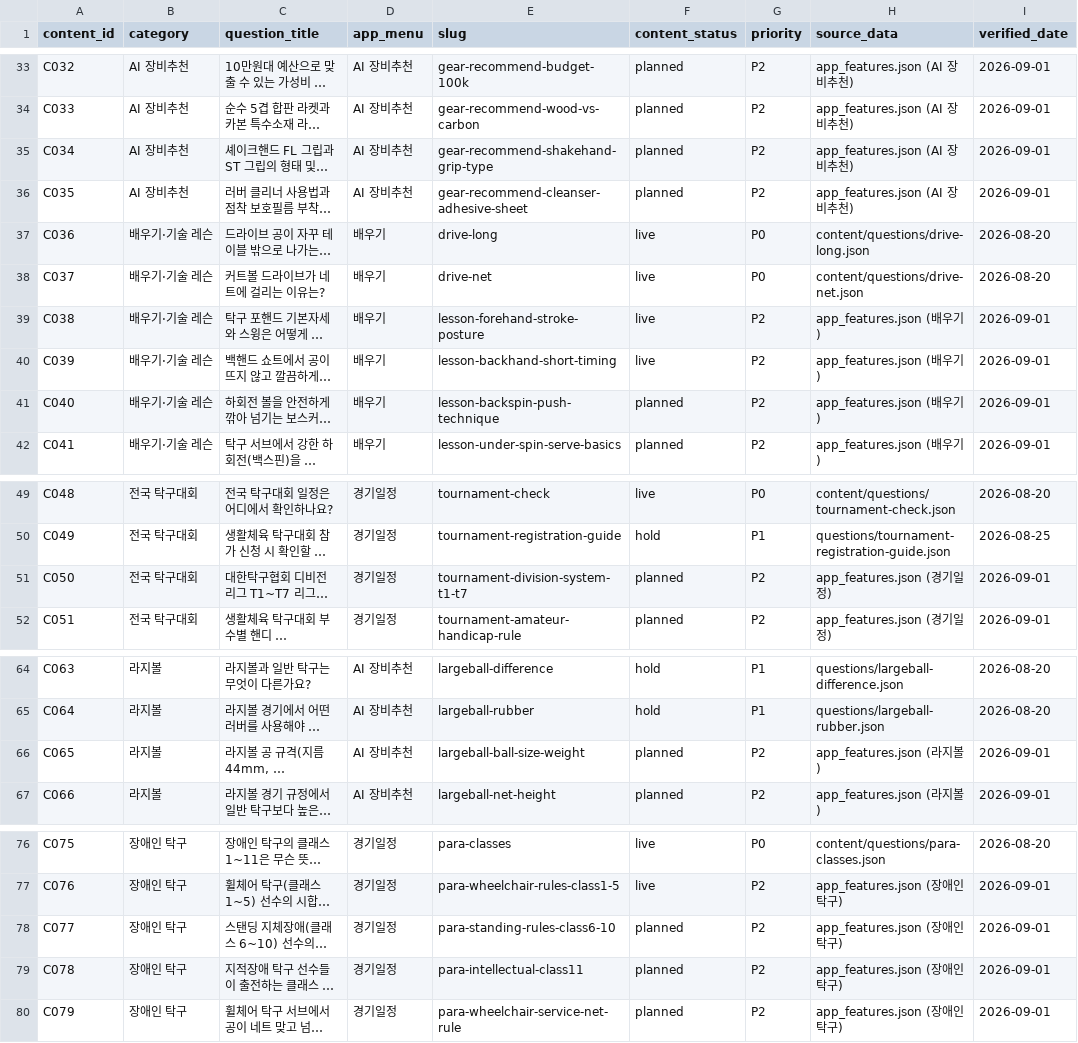
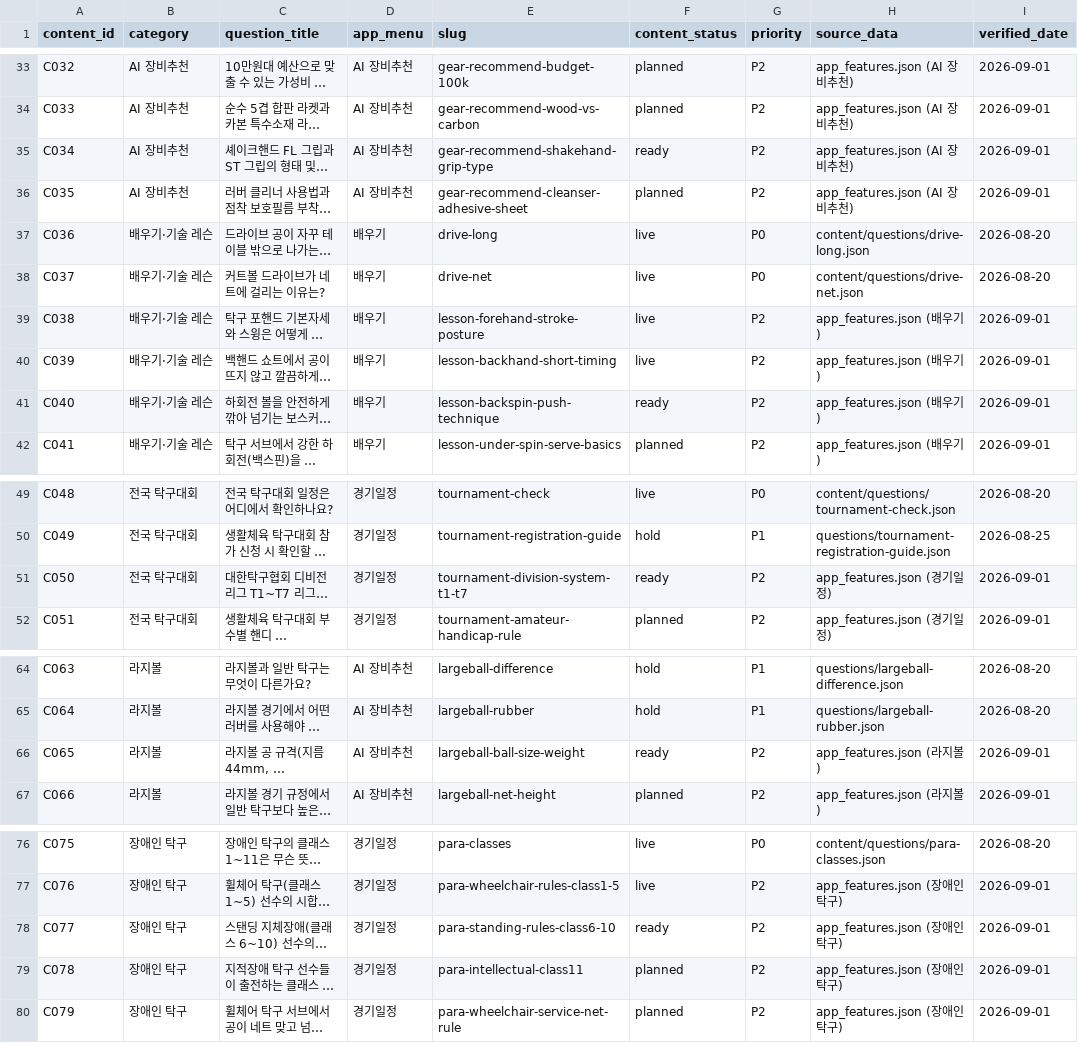
Before and after one commit to lsb-svg/sangsangtak-ai-web, a CSV file: content_plan_110.csv, drawn as a sheet; only a part is shown, gaps mark what is left out; long unchanged cells end in …; the diff covers the shown part only; the diff names each change by its address in the sheet, - before the commit and + after, or states it on an @@ line.

Commit message:
feat(seo): queue 7-day approved QA manuscripts across 7 app menus (Phase 3D-4)

```diff
--- a/content_plan_110.csv
+++ b/content_plan_110.csv
-F35 (content_status): planned
+F35 (content_status): ready
-F41 (content_status): planned
+F41 (content_status): ready
-F51 (content_status): planned
+F51 (content_status): ready
-F66 (content_status): planned
+F66 (content_status): ready
-F78 (content_status): planned
+F78 (content_status): ready
```
Also changed, not shown: 2 edited cells elsewhere in this file, 7 other files.
